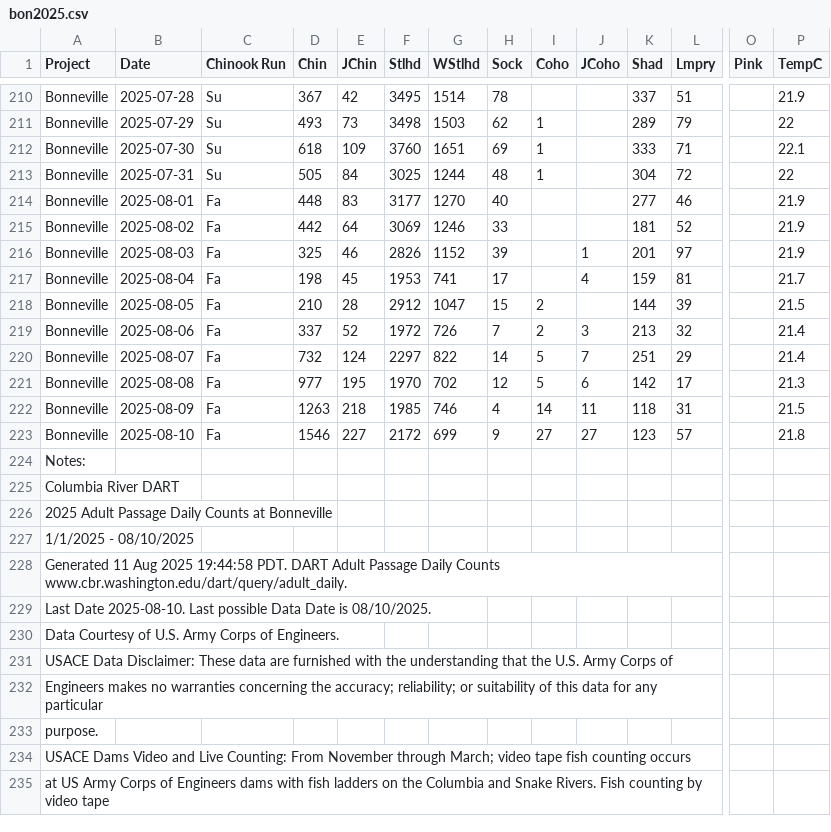
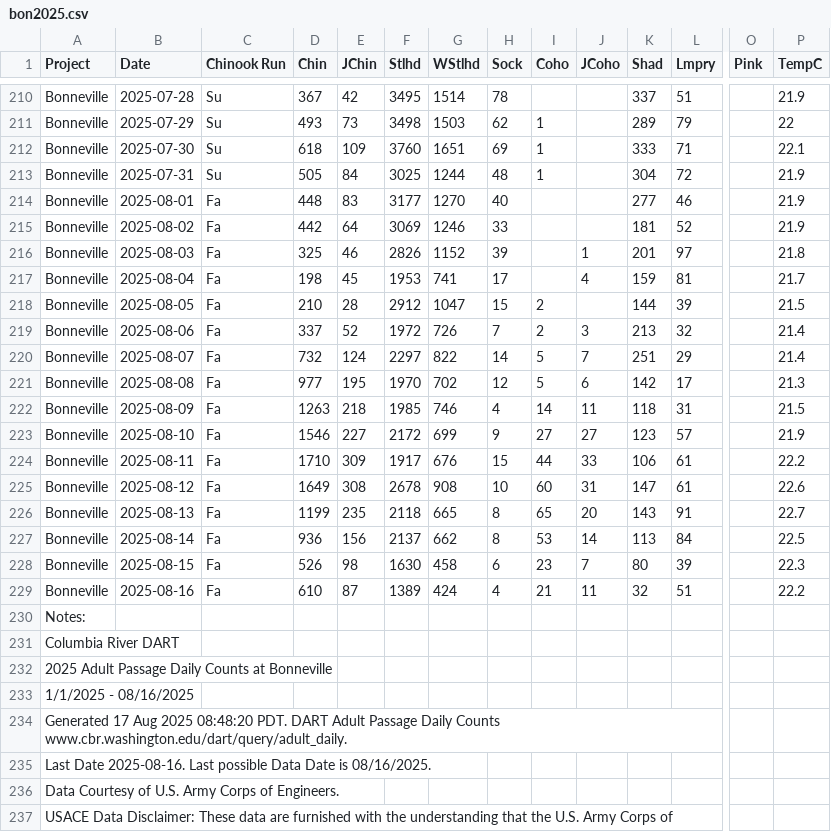
Before and after one commit to liu-zoe/orcasalmon, a CSV file: data/bonchinook/bon2025.csv, drawn as a sheet; only a part is shown, gaps mark what is left out; the shorter side is filled out with more unchanged rows; addresses are those after the commit; rows hold the shown columns only; the diff names each change by its address in the sheet, - before the commit and + after, or states it on an @@ line.

Commit message:
Updated data with GitHub Actions

```diff
--- a/data/bonchinook/bon2025.csv
+++ b/data/bonchinook/bon2025.csv
-P213 (TempC): 22
+P213 (TempC): 21.9
-P216 (TempC): 21.9
+P216 (TempC): 21.8
-P223 (TempC): 21.8
+P223 (TempC): 21.9
+row 224: Bonneville | 2025-08-11 | Fa | 1710 | 309 | 1917 | 676 | 15 | 44 | 33 | 106 | 61 |  | 22.2
+row 225: Bonneville | 2025-08-12 | Fa | 1649 | 308 | 2678 | 908 | 10 | 60 | 31 | 147 | 61 |  | 22.6
+row 226: Bonneville | 2025-08-13 | Fa | 1199 | 235 | 2118 | 665 | 8 | 65 | 20 | 143 | 91 |  | 22.7
+row 227: Bonneville | 2025-08-14 | Fa | 936 | 156 | 2137 | 662 | 8 | 53 | 14 | 113 | 84 |  | 22.5
+row 228: Bonneville | 2025-08-15 | Fa | 526 | 98 | 1630 | 458 | 6 | 23 | 7 | 80 | 39 |  | 22.3
+row 229: Bonneville | 2025-08-16 | Fa | 610 | 87 | 1389 | 424 | 4 | 21 | 11 | 32 | 51 |  | 22.2
-A233 (Project): 1/1/2025 - 08/10/2025
+A233 (Project): 1/1/2025 - 08/16/2025
-A234 (Project): Generated 11 Aug 2025 19:44:58 PDT. DART…
+A234 (Project): Generated 17 Aug 2025 08:48:20 PDT. DART…
-A235 (Project): Last Date 2025-08-10. Last possible Data Date is 08/10/2025.
+A235 (Project): Last Date 2025-08-16. Last possible Data Date is 08/16/2025.
```
Also changed, not shown: data/foschinook/fos2025.csv.
